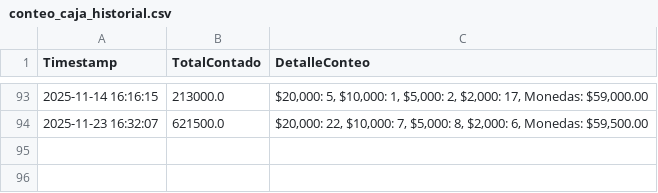
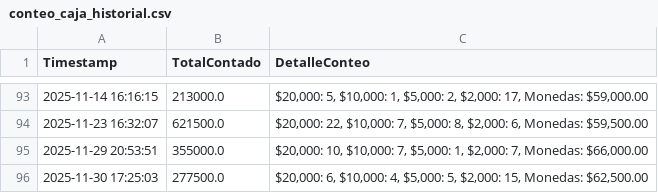
Before and after one commit to armandLizarazo/pedido, a CSV file: conteo_caja_historial.csv, drawn as a sheet; only a part is shown, gaps mark what is left out; the diff names each change by its address in the sheet, - before the commit and + after, or states it on an @@ line.

```diff
--- a/conteo_caja_historial.csv
+++ b/conteo_caja_historial.csv
+row 95: 2025-11-29 20:53:51 | 355000.0 | $20,000: 10, $10,000: 7, $5,000: 1, $2,000: 7, Monedas: $66,000.00
+row 96: 2025-11-30 17:25:03 | 277500.0 | $20,000: 6, $10,000: 4, $5,000: 5, $2,000: 15, Monedas: $62,500.00
```
Also changed, not shown: caja_registros.csv, movimientos_caja.csv, 8 other files.
